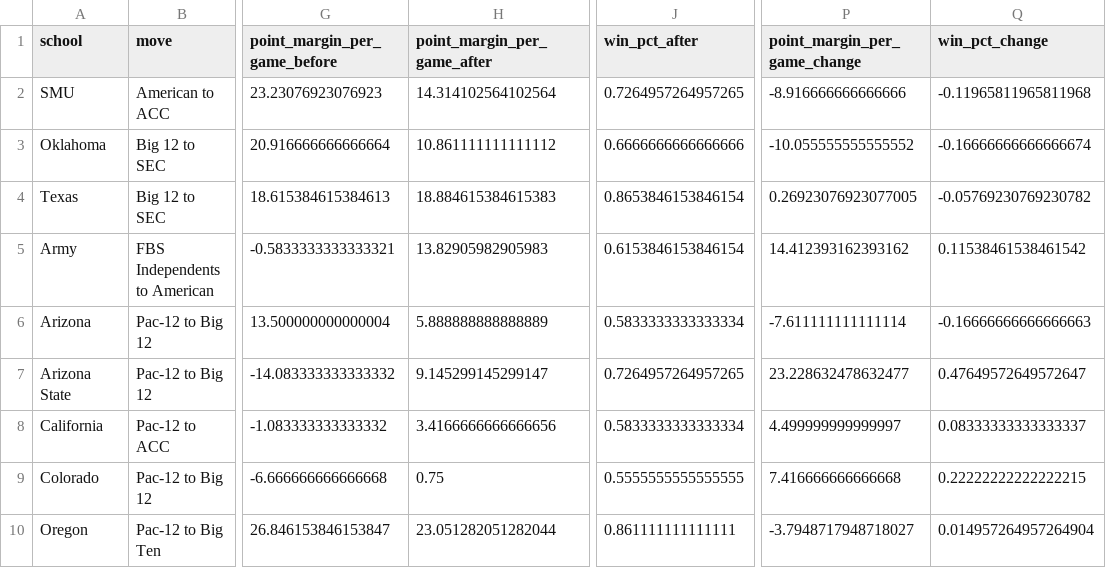
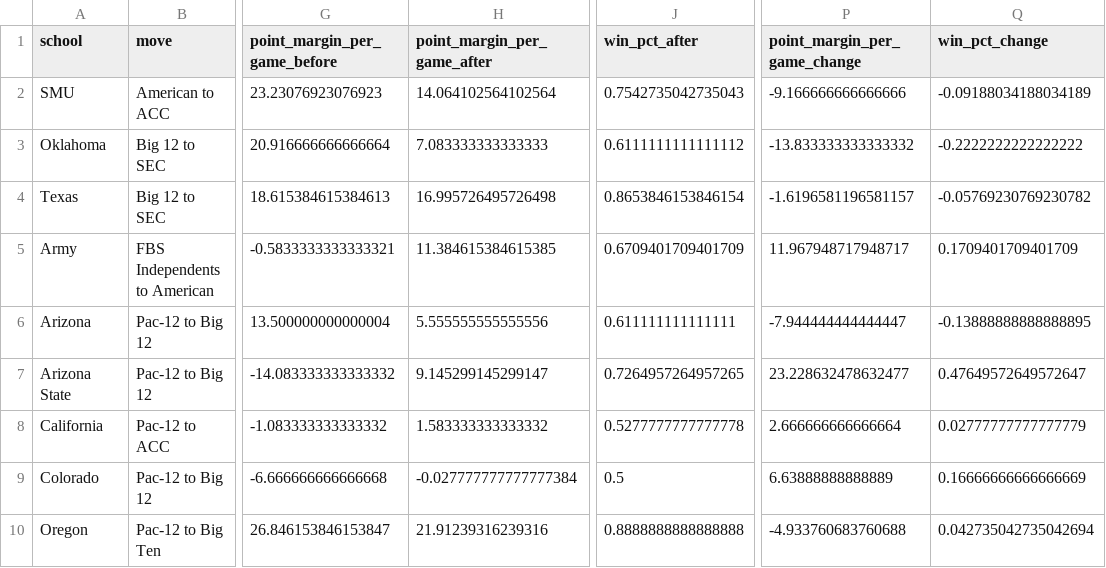
Before and after one commit to jake-g/college-football-money, a CSV file: data/processed/realignment_changes.csv, drawn as a sheet; only a part is shown, gaps mark what is left out; the diff covers the shown part only; the diff names each change by its address in the sheet, - before the commit and + after, or states it on an @@ line.

```diff
--- a/data/processed/realignment_changes.csv
+++ b/data/processed/realignment_changes.csv
-H2 (point_margin_per_game_after): 14.314102564102564
+H2 (point_margin_per_game_after): 14.064102564102564
-J2 (win_pct_after): 0.7264957264957265
+J2 (win_pct_after): 0.7542735042735043
-P2 (point_margin_per_game_change): -8.916666666666666
+P2 (point_margin_per_game_change): -9.166666666666666
-Q2 (win_pct_change): -0.11965811965811968
+Q2 (win_pct_change): -0.09188034188034189
-H3 (point_margin_per_game_after): 10.861111111111112
+H3 (point_margin_per_game_after): 7.083333333333333
-J3 (win_pct_after): 0.6666666666666666
+J3 (win_pct_after): 0.6111111111111112
-P3 (point_margin_per_game_change): -10.055555555555552
+P3 (point_margin_per_game_change): -13.833333333333332
-Q3 (win_pct_change): -0.16666666666666674
+Q3 (win_pct_change): -0.2222222222222222
-H4 (point_margin_per_game_after): 18.884615384615383
+H4 (point_margin_per_game_after): 16.995726495726498
-P4 (point_margin_per_game_change): 0.26923076923077005
+P4 (point_margin_per_game_change): -1.6196581196581157
-H5 (point_margin_per_game_after): 13.82905982905983
+H5 (point_margin_per_game_after): 11.384615384615385
-J5 (win_pct_after): 0.6153846153846154
+J5 (win_pct_after): 0.6709401709401709
-P5 (point_margin_per_game_change): 14.412393162393162
+P5 (point_margin_per_game_change): 11.967948717948717
-Q5 (win_pct_change): 0.11538461538461542
+Q5 (win_pct_change): 0.1709401709401709
-H6 (point_margin_per_game_after): 5.888888888888889
+H6 (point_margin_per_game_after): 5.555555555555556
-J6 (win_pct_after): 0.5833333333333334
+J6 (win_pct_after): 0.611111111111111
-P6 (point_margin_per_game_change): -7.611111111111114
+P6 (point_margin_per_game_change): -7.944444444444447
-Q6 (win_pct_change): -0.16666666666666663
+Q6 (win_pct_change): -0.13888888888888895
-H8 (point_margin_per_game_after): 3.4166666666666656
+H8 (point_margin_per_game_after): 1.583333333333332
-J8 (win_pct_after): 0.5833333333333334
+J8 (win_pct_after): 0.5277777777777778
-P8 (point_margin_per_game_change): 4.499999999999997
+P8 (point_margin_per_game_change): 2.666666666666664
-Q8 (win_pct_change): 0.08333333333333337
+Q8 (win_pct_change): 0.02777777777777779
-H9 (point_margin_per_game_after): 0.75
+H9 (point_margin_per_game_after): -0.027777777777777384
-J9 (win_pct_after): 0.5555555555555555
+J9 (win_pct_after): 0.5
-P9 (point_margin_per_game_change): 7.416666666666668
+P9 (point_margin_per_game_change): 6.63888888888889
-Q9 (win_pct_change): 0.22222222222222215
+Q9 (win_pct_change): 0.16666666666666669
-H10 (point_margin_per_game_after): 23.051282051282044
+H10 (point_margin_per_game_after): 21.91239316239316
-J10 (win_pct_after): 0.861111111111111
+J10 (win_pct_after): 0.8888888888888888
-P10 (point_margin_per_game_change): -3.7948717948718027
+P10 (point_margin_per_game_change): -4.933760683760688
-Q10 (win_pct_change): 0.014957264957264904
+Q10 (win_pct_change): 0.042735042735042694
```
Also changed, not shown: 48 edited cells elsewhere in this file, data/processed/analysis_table_2026.csv, data/processed/residuals_2026.csv, 32 other files.
